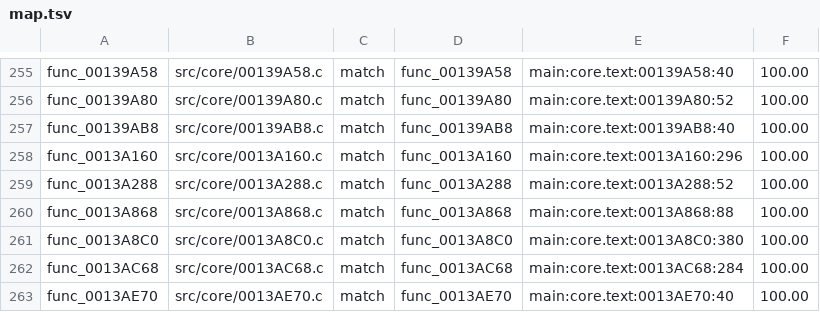
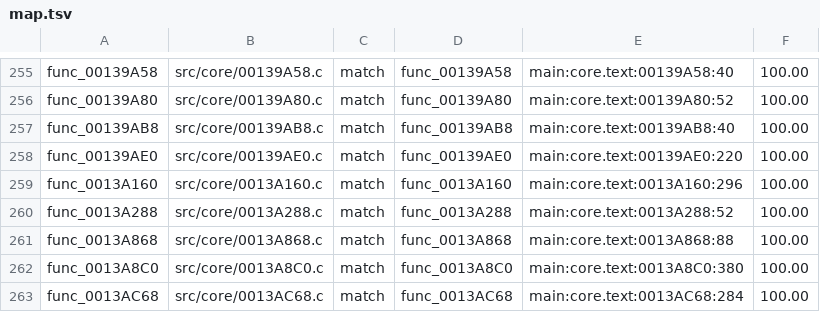
Before and after one commit to BlindFire1200/rac4-decomp, a TSV file: config/pal/map.tsv, drawn as a sheet; only a part is shown, gaps mark what is left out; the shorter side is filled out with more unchanged rows; the diff names each change by its address in the sheet, - before the commit and + after, or states it on an @@ line.

```diff
--- a/config/pal/map.tsv
+++ b/config/pal/map.tsv
+row 258: func_00139AE0 | src/core/00139AE0.c | match | func_00139AE0 | main:core.text:00139AE0:220 | 100.00
```
Also changed, not shown: config/us/map.tsv, 4 other files.
